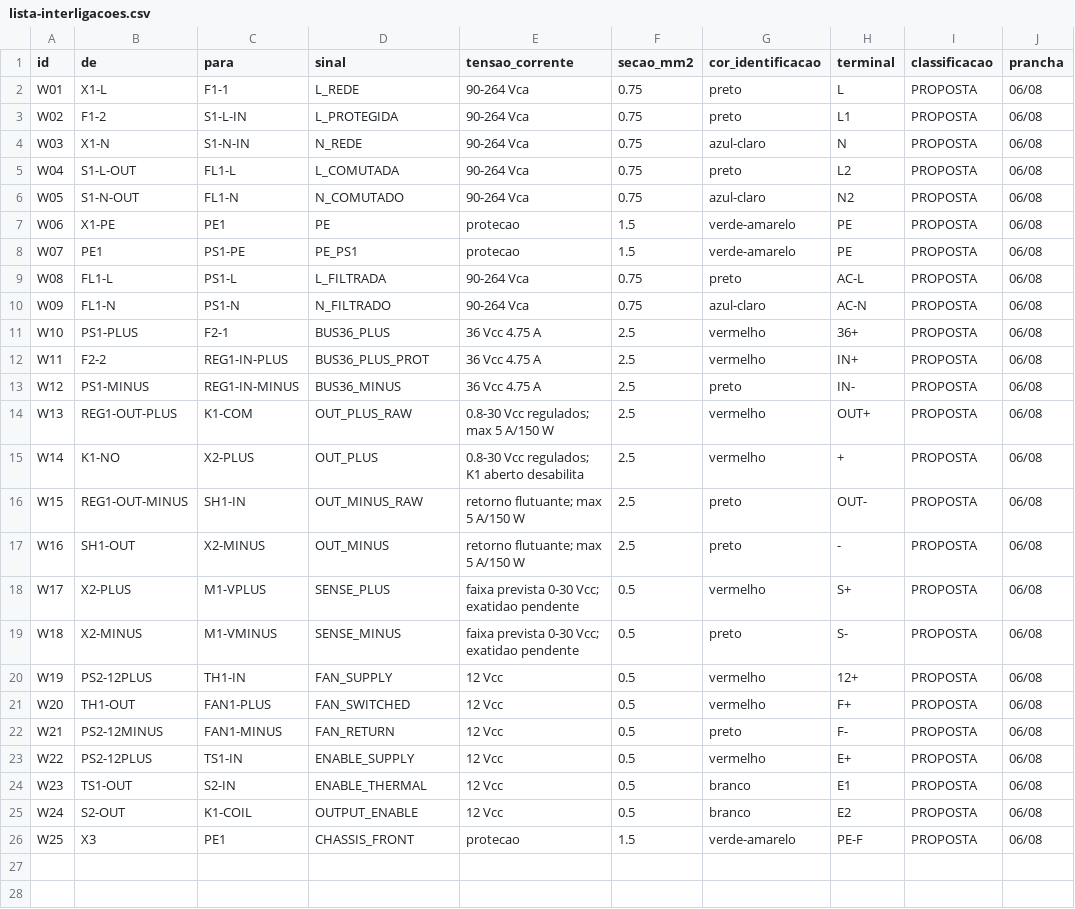
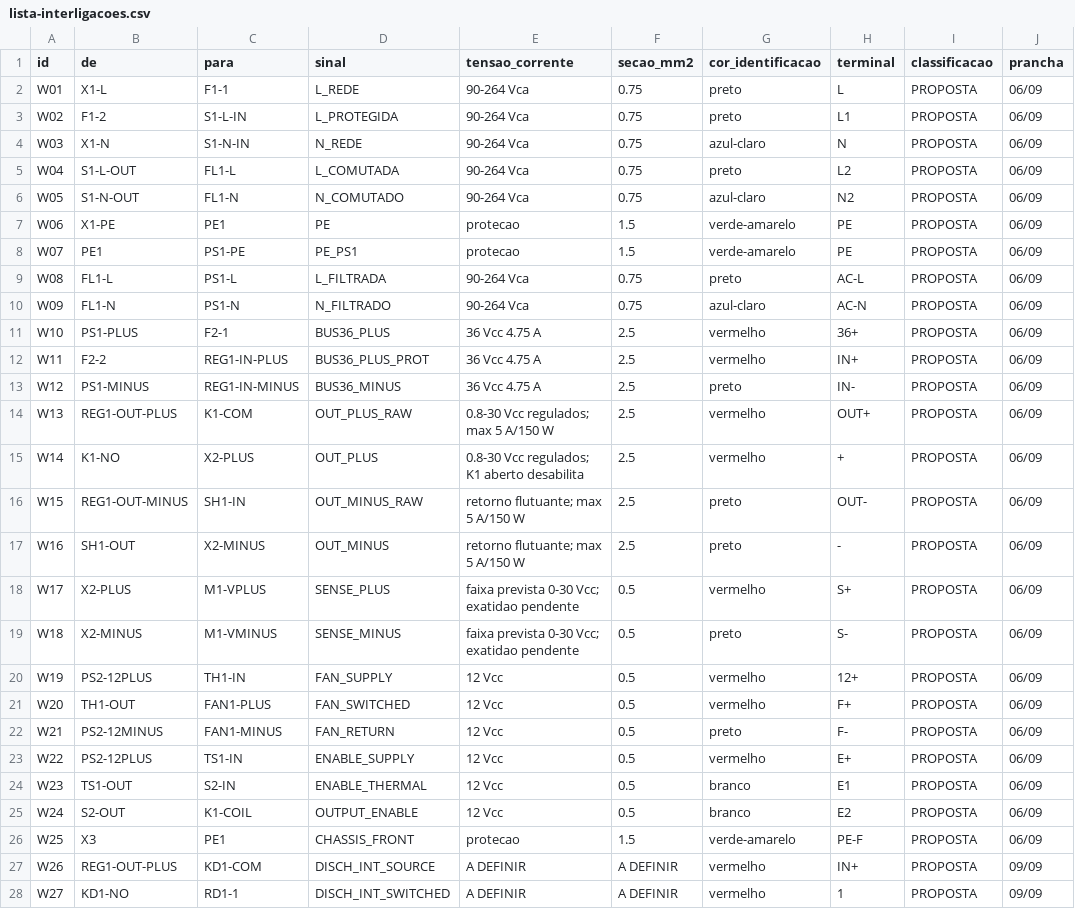
Before and after one commit to r-menegueli/portfolio-autocad-engenharia-eletrica, a CSV file: 09-fonte-bancada/lista-interligacoes.csv, drawn as a sheet; only a part is shown; the diff covers the shown part only.

```diff
--- a/09-fonte-bancada/lista-interligacoes.csv
+++ b/09-fonte-bancada/lista-interligacoes.csv
@@ -1,26 +1,28 @@
 id,de,para,sinal,tensao_corrente,secao_mm2,cor_identificacao,terminal,classificacao,prancha
-W01,X1-L,F1-1,L_REDE,90-264 Vca,0.75,preto,L,PROPOSTA,06/08
-W02,F1-2,S1-L-IN,L_PROTEGIDA,90-264 Vca,0.75,preto,L1,PROPOSTA,06/08
-W03,X1-N,S1-N-IN,N_REDE,90-264 Vca,0.75,azul-claro,N,PROPOSTA,06/08
-W04,S1-L-OUT,FL1-L,L_COMUTADA,90-264 Vca,0.75,preto,L2,PROPOSTA,06/08
-W05,S1-N-OUT,FL1-N,N_COMUTADO,90-264 Vca,0.75,azul-claro,N2,PROPOSTA,06/08
-W06,X1-PE,PE1,PE,protecao,1.5,verde-amarelo,PE,PROPOSTA,06/08
-W07,PE1,PS1-PE,PE_PS1,protecao,1.5,verde-amarelo,PE,PROPOSTA,06/08
-W08,FL1-L,PS1-L,L_FILTRADA,90-264 Vca,0.75,preto,AC-L,PROPOSTA,06/08
-W09,FL1-N,PS1-N,N_FILTRADO,90-264 Vca,0.75,azul-claro,AC-N,PROPOSTA,06/08
-W10,PS1-PLUS,F2-1,BUS36_PLUS,36 Vcc 4.75 A,2.5,vermelho,36+,PROPOSTA,06/08
-W11,F2-2,REG1-IN-PLUS,BUS36_PLUS_PROT,36 Vcc 4.75 A,2.5,vermelho,IN+,PROPOSTA,06/08
-W12,PS1-MINUS,REG1-IN-MINUS,BUS36_MINUS,36 Vcc 4.75 A,2.5,preto,IN-,PROPOSTA,06/08
-W13,REG1-OUT-PLUS,K1-COM,OUT_PLUS_RAW,0.8-30 Vcc regulados; max 5 A/150 W,2.5,vermelho,OUT+,PROPOSTA,06/08
-W14,K1-NO,X2-PLUS,OUT_PLUS,0.8-30 Vcc regulados; K1 aberto desabilita,2.5,vermelho,+,PROPOSTA,06/08
-W15,REG1-OUT-MINUS,SH1-IN,OUT_MINUS_RAW,retorno flutuante; max 5 A/150 W,2.5,preto,OUT-,PROPOSTA,06/08
-W16,SH1-OUT,X2-MINUS,OUT_MINUS,retorno flutuante; max 5 A/150 W,2.5,preto,-,PROPOSTA,06/08
-W17,X2-PLUS,M1-VPLUS,SENSE_PLUS,faixa prevista 0-30 Vcc; exatidao pendente,0.5,vermelho,S+,PROPOSTA,06/08
-W18,X2-MINUS,M1-VMINUS,SENSE_MINUS,faixa prevista 0-30 Vcc; exatidao pendente,0.5,preto,S-,PROPOSTA,06/08
-W19,PS2-12PLUS,TH1-IN,FAN_SUPPLY,12 Vcc,0.5,vermelho,12+,PROPOSTA,06/08
-W20,TH1-OUT,FAN1-PLUS,FAN_SWITCHED,12 Vcc,0.5,vermelho,F+,PROPOSTA,06/08
-W21,PS2-12MINUS,FAN1-MINUS,FAN_RETURN,12 Vcc,0.5,preto,F-,PROPOSTA,06/08
-W22,PS2-12PLUS,TS1-IN,ENABLE_SUPPLY,12 Vcc,0.5,vermelho,E+,PROPOSTA,06/08
-W23,TS1-OUT,S2-IN,ENABLE_THERMAL,12 Vcc,0.5,branco,E1,PROPOSTA,06/08
-W24,S2-OUT,K1-COIL,OUTPUT_ENABLE,12 Vcc,0.5,branco,E2,PROPOSTA,06/08
-W25,X3,PE1,CHASSIS_FRONT,protecao,1.5,verde-amarelo,PE-F,PROPOSTA,06/08
+W01,X1-L,F1-1,L_REDE,90-264 Vca,0.75,preto,L,PROPOSTA,06/09
+W02,F1-2,S1-L-IN,L_PROTEGIDA,90-264 Vca,0.75,preto,L1,PROPOSTA,06/09
+W03,X1-N,S1-N-IN,N_REDE,90-264 Vca,0.75,azul-claro,N,PROPOSTA,06/09
+W04,S1-L-OUT,FL1-L,L_COMUTADA,90-264 Vca,0.75,preto,L2,PROPOSTA,06/09
+W05,S1-N-OUT,FL1-N,N_COMUTADO,90-264 Vca,0.75,azul-claro,N2,PROPOSTA,06/09
+W06,X1-PE,PE1,PE,protecao,1.5,verde-amarelo,PE,PROPOSTA,06/09
+W07,PE1,PS1-PE,PE_PS1,protecao,1.5,verde-amarelo,PE,PROPOSTA,06/09
+W08,FL1-L,PS1-L,L_FILTRADA,90-264 Vca,0.75,preto,AC-L,PROPOSTA,06/09
+W09,FL1-N,PS1-N,N_FILTRADO,90-264 Vca,0.75,azul-claro,AC-N,PROPOSTA,06/09
+W10,PS1-PLUS,F2-1,BUS36_PLUS,36 Vcc 4.75 A,2.5,vermelho,36+,PROPOSTA,06/09
+W11,F2-2,REG1-IN-PLUS,BUS36_PLUS_PROT,36 Vcc 4.75 A,2.5,vermelho,IN+,PROPOSTA,06/09
+W12,PS1-MINUS,REG1-IN-MINUS,BUS36_MINUS,36 Vcc 4.75 A,2.5,preto,IN-,PROPOSTA,06/09
+W13,REG1-OUT-PLUS,K1-COM,OUT_PLUS_RAW,0.8-30 Vcc regulados; max 5 A/150 W,2.5,vermelho,OUT+,PROPOSTA,06/09
+W14,K1-NO,X2-PLUS,OUT_PLUS,0.8-30 Vcc regulados; K1 aberto desabilita,2.5,vermelho,+,PROPOSTA,06/09
+W15,REG1-OUT-MINUS,SH1-IN,OUT_MINUS_RAW,retorno flutuante; max 5 A/150 W,2.5,preto,OUT-,PROPOSTA,06/09
+W16,SH1-OUT,X2-MINUS,OUT_MINUS,retorno flutuante; max 5 A/150 W,2.5,preto,-,PROPOSTA,06/09
+W17,X2-PLUS,M1-VPLUS,SENSE_PLUS,faixa prevista 0-30 Vcc; exatidao pendente,0.5,vermelho,S+,PROPOSTA,06/09
+W18,X2-MINUS,M1-VMINUS,SENSE_MINUS,faixa prevista 0-30 Vcc; exatidao pendente,0.5,preto,S-,PROPOSTA,06/09
+W19,PS2-12PLUS,TH1-IN,FAN_SUPPLY,12 Vcc,0.5,vermelho,12+,PROPOSTA,06/09
+W20,TH1-OUT,FAN1-PLUS,FAN_SWITCHED,12 Vcc,0.5,vermelho,F+,PROPOSTA,06/09
+W21,PS2-12MINUS,FAN1-MINUS,FAN_RETURN,12 Vcc,0.5,preto,F-,PROPOSTA,06/09
+W22,PS2-12PLUS,TS1-IN,ENABLE_SUPPLY,12 Vcc,0.5,vermelho,E+,PROPOSTA,06/09
+W23,TS1-OUT,S2-IN,ENABLE_THERMAL,12 Vcc,0.5,branco,E1,PROPOSTA,06/09
+W24,S2-OUT,K1-COIL,OUTPUT_ENABLE,12 Vcc,0.5,branco,E2,PROPOSTA,06/09
+W25,X3,PE1,CHASSIS_FRONT,protecao,1.5,verde-amarelo,PE-F,PROPOSTA,06/09
+W26,REG1-OUT-PLUS,KD1-COM,DISCH_INT_SOURCE,A DEFINIR,A DEFINIR,vermelho,IN+,PROPOSTA,09/09
+W27,KD1-NO,RD1-1,DISCH_INT_SWITCHED,A DEFINIR,A DEFINIR,vermelho,1,PROPOSTA,09/09
```
Also changed, not shown: 4 added rows elsewhere in this file, 09-fonte-bancada/lista-equipamentos.csv, 09-fonte-bancada/lista-materiais.csv, 53 other files.
